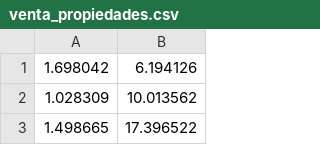
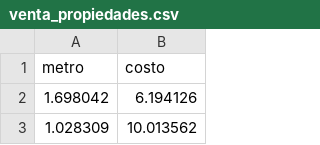
Before and after one commit to jeancharlyjs/educacionITLA, a CSV file: Cuatrimestres 2024-2/Inteligencia Artificial/venta_propiedades.csv, drawn as a sheet; only a part is shown; the shorter side is filled out with more unchanged rows.

```diff
--- a/Cuatrimestres 2024-2/Inteligencia Artificial/venta_propiedades.csv
+++ b/Cuatrimestres 2024-2/Inteligencia Artificial/venta_propiedades.csv
@@ -1 +1,2 @@
+metro,costo
 1.698042,6.194126
```
Also changed, not shown: 2 other files.
